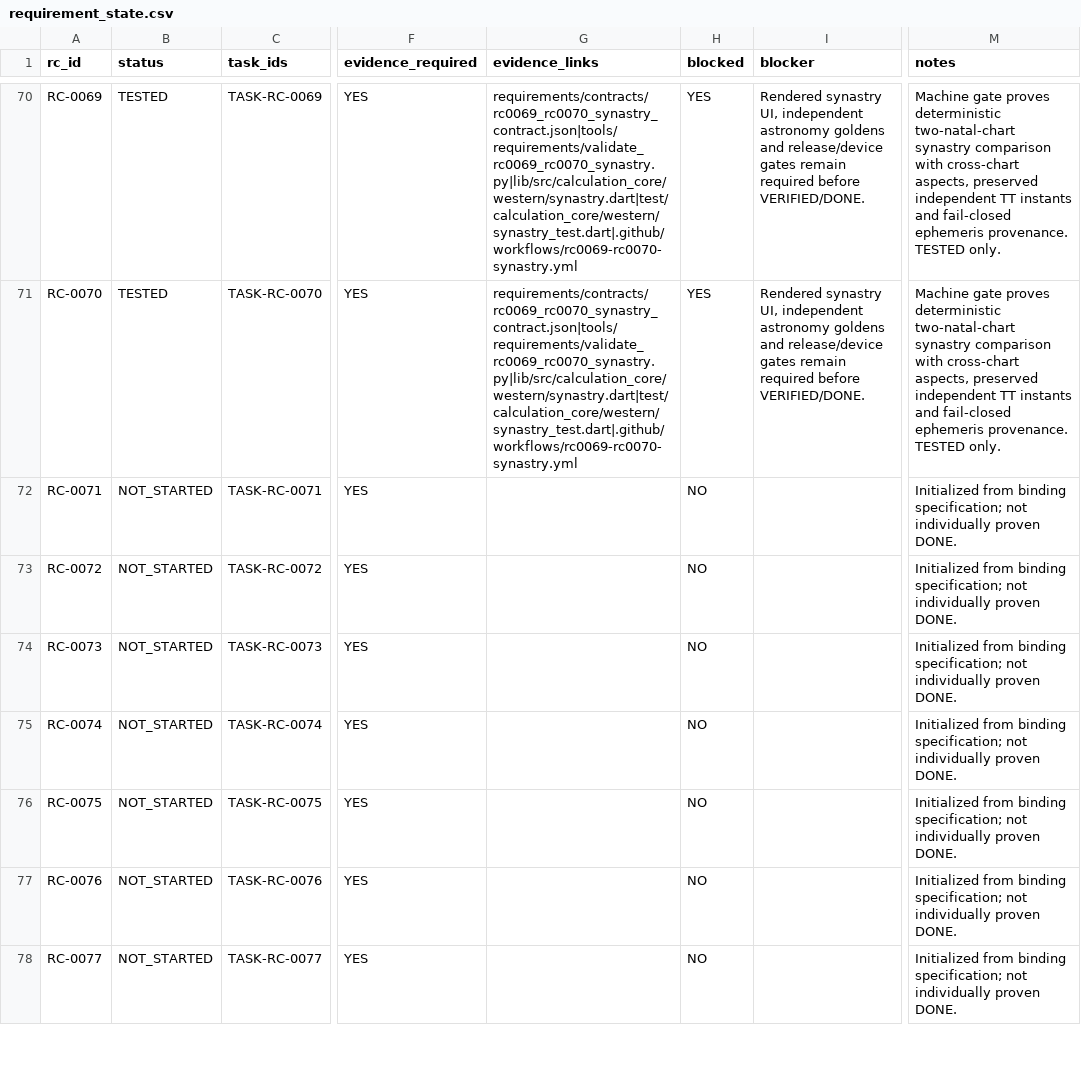
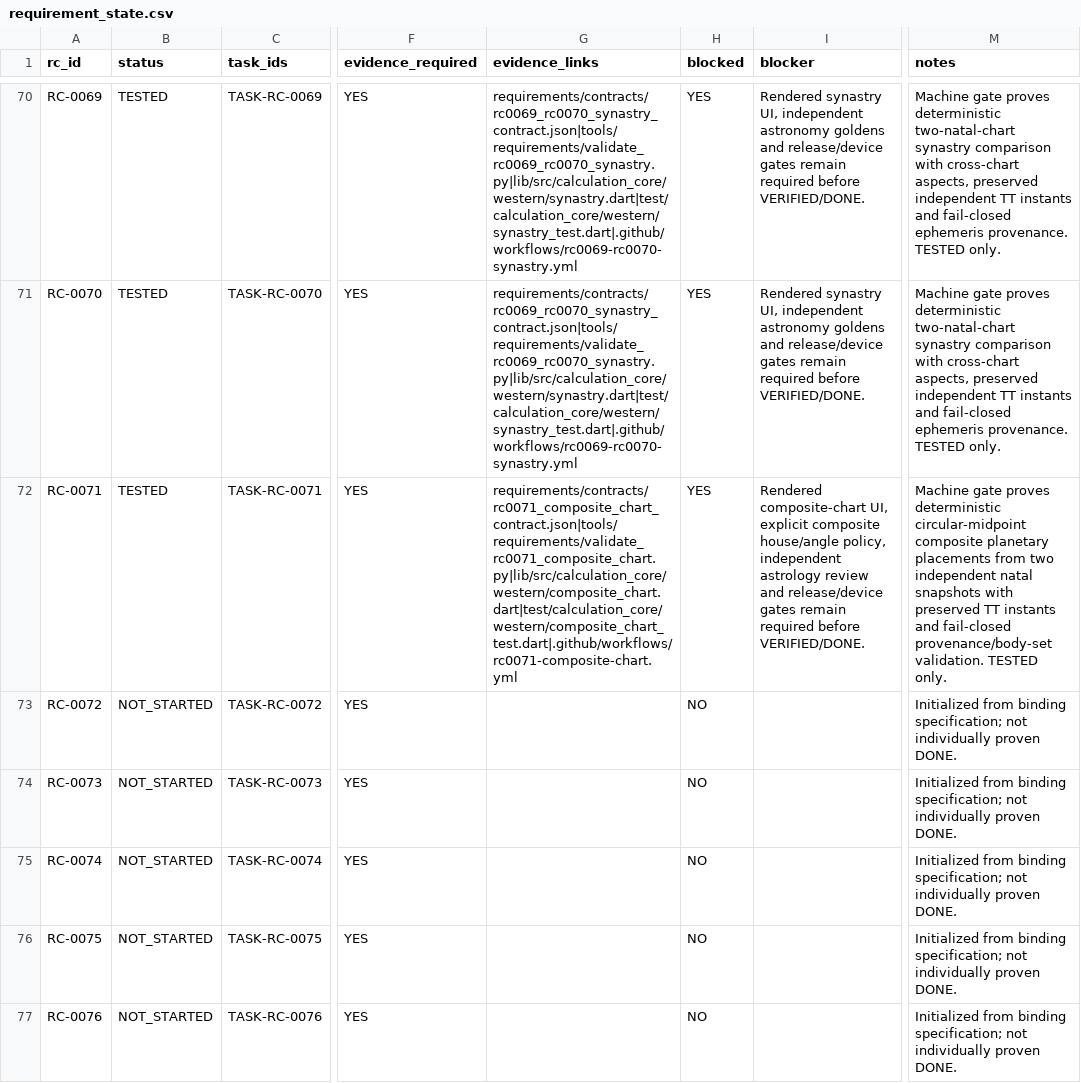
Before and after one commit to isarpsiyahofficial/RUHCODE, a CSV file: requirements/requirement_state.csv, drawn as a sheet; only a part is shown, gaps mark what is left out; the shorter side is filled out with more unchanged rows; the diff names each change by its address in the sheet, - before the commit and + after, or states it on an @@ line.

```diff
--- a/requirements/requirement_state.csv
+++ b/requirements/requirement_state.csv
-B72 (status): NOT_STARTED
+B72 (status): TESTED
-G72 (evidence_links): (empty)
+G72 (evidence_links): requirements/contracts/rc0071_composite_chart_contract.json|tools/requirements/validate_rc0071_composite_chart.py|lib/src/calculation_core/western/composite_chart.dart|test/calculation_core/western/composite_chart_test.dart|.github/workflows/rc0071-composite-chart.yml
-H72 (blocked): NO
+H72 (blocked): YES
-I72 (blocker): (empty)
+I72 (blocker): Rendered composite-chart UI, explicit composite house/angle policy, independent astrology review and release/device gates remain required before VERIFIED/DONE.
-M72 (notes): Initialized from binding specification; not individually proven DONE.
+M72 (notes): Machine gate proves deterministic circular-midpoint composite planetary placements from two independent natal snapshots with preserved TT instants and fail-closed provenance/body-set validation. TESTED only.
```
